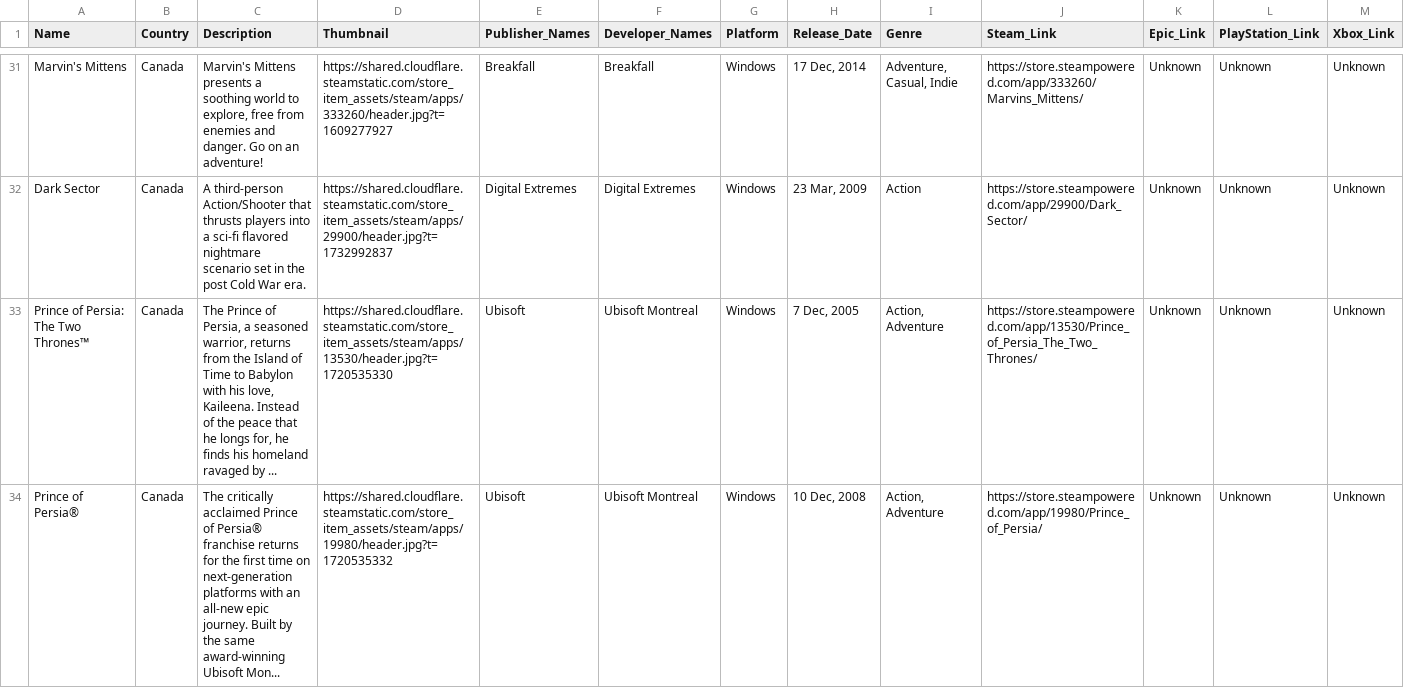
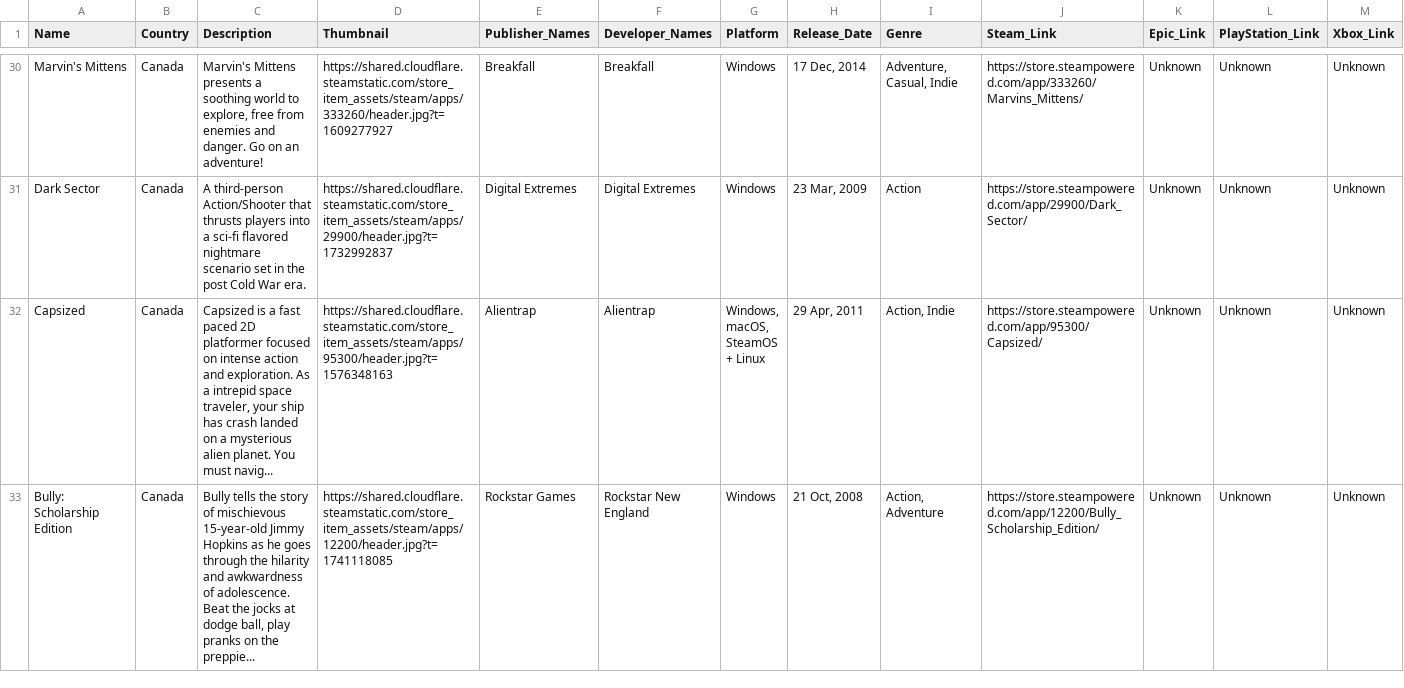
Before and after one commit to jdiaz97/wherearethe.games, a CSV file: export/Canada.csv, drawn as a sheet; only a part is shown, gaps mark what is left out; the shorter side is filled out with more unchanged rows; rows hold the shown columns only; the diff covers the shown part only; the diff names each change by its address in the sheet, - before the commit and + after, or states it on an @@ line.

```diff
--- a/export/Canada.csv
+++ b/export/Canada.csv
-row 33: Prince of Persia: The Two Thrones™ | Canada | The Prince of Persia, a seasoned warrior, returns from the Island of Time to Babylon with his love, Kaileena. Instead of the peace that he longs for, he finds his homeland ravaged by ... | https://shared.cloudflare.steamstatic.com/store_item_assets/steam/apps/13530/header.jpg?t=1720535330 | Ubisoft | Ubisoft Montreal | Windows | 7 Dec, 2005 | Action, Adventure | https://store.steampowered.com/app/13530/Prince_of_Persia_The_Two_Thrones/ | Unknown | Unknown | Unknown
-row 34: Prince of Persia® | Canada | The critically acclaimed Prince of Persia® franchise returns for the first time on next-generation platforms with an all-new epic journey. Built by the same award-winning Ubisoft Mon... | https://shared.cloudflare.steamstatic.com/store_item_assets/steam/apps/19980/header.jpg?t=1720535332 | Ubisoft | Ubisoft Montreal | Windows | 10 Dec, 2008 | Action, Adventure | https://store.steampowered.com/app/19980/Prince_of_Persia/ | Unknown | Unknown | Unknown
```
Also changed, not shown: 3 removed rows elsewhere in this file, export/Argentina.csv, export/Australia.csv, 29 other files.
